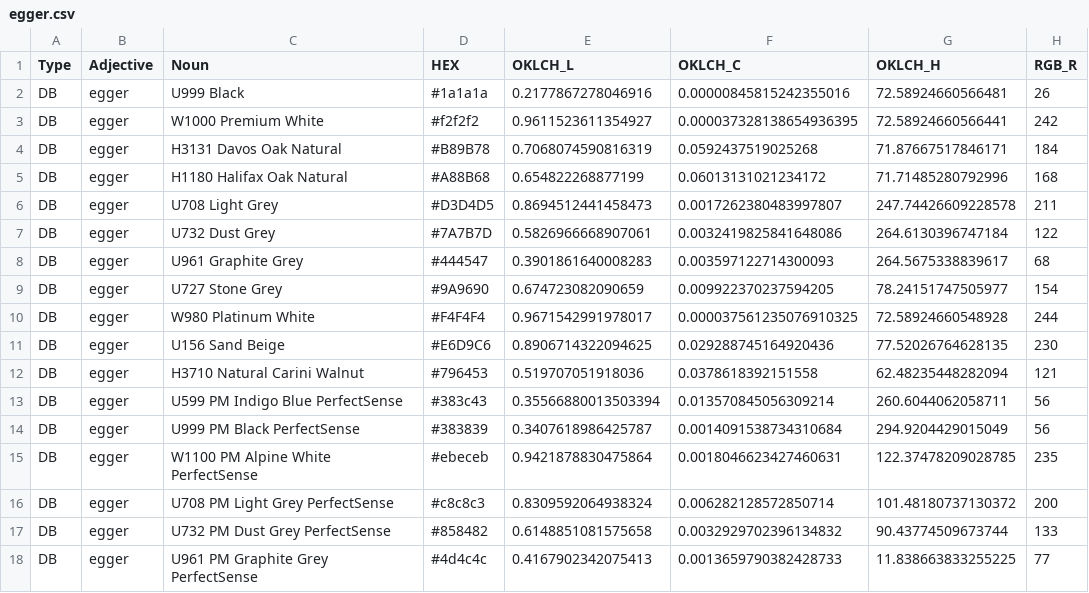
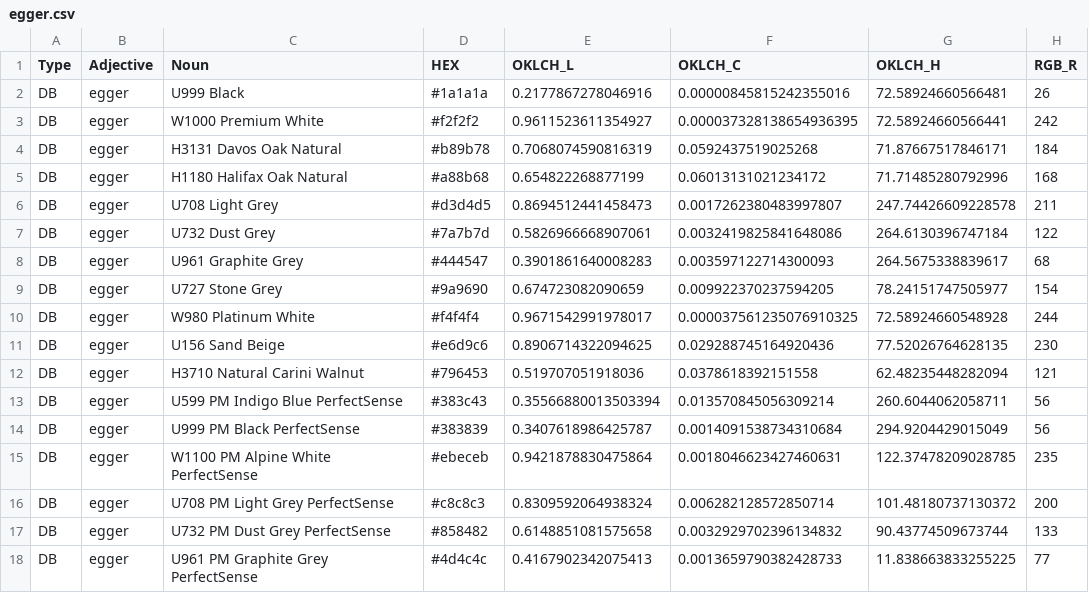
Before and after one commit to HC-SAMI/colorsamificator, a CSV file: data/egger.csv, drawn as a sheet; only a part is shown; the diff names each change by its address in the sheet, - before the commit and + after, or states it on an @@ line.

```diff
--- a/data/egger.csv
+++ b/data/egger.csv
-D4 (HEX): #B89B78
+D4 (HEX): #b89b78
-D5 (HEX): #A88B68
+D5 (HEX): #a88b68
-D6 (HEX): #D3D4D5
+D6 (HEX): #d3d4d5
-D7 (HEX): #7A7B7D
+D7 (HEX): #7a7b7d
-D9 (HEX): #9A9690
+D9 (HEX): #9a9690
-D10 (HEX): #F4F4F4
+D10 (HEX): #f4f4f4
-D11 (HEX): #E6D9C6
+D11 (HEX): #e6d9c6
```
Also changed, not shown: data/agt.csv, data/arborite.csv, 20 other files.
